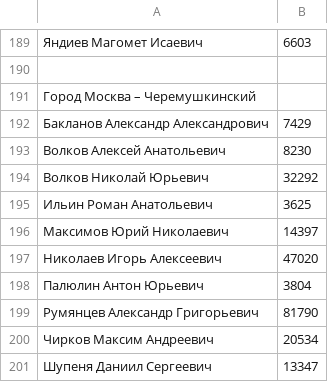
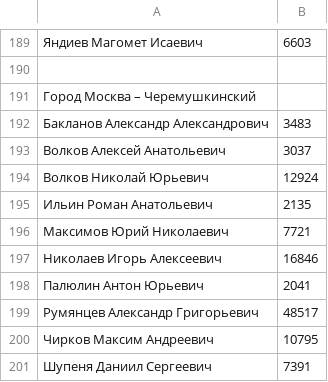
Before and after one commit to kbespalov/voting2021, a CSV file: data/single-mandate/voting_resuls.csv, drawn as a sheet; only a part is shown, gaps mark what is left out.

Commit message:
ошибся, надо только по УИК 5014, не сумму

```diff
--- a/data/single-mandate/voting_resuls.csv
+++ b/data/single-mandate/voting_resuls.csv
@@ -191,11 +191,11 @@
 Город Москва – Черемушкинский
-Бакланов Александр Александрович,7429
-Волков Алексей Анатольевич,8230
-Волков Николай Юрьевич,32292
-Ильин Роман Анатольевич,3625
-Максимов Юрий Николаевич,14397
-Николаев Игорь Алексеевич,47020
-Палюлин Антон Юрьевич,3804
-Румянцев Александр Григорьевич,81790
-Чирков Максим Андреевич,20534
-Шупеня Даниил Сергеевич,13347
+Бакланов Александр Александрович,3483
+Волков Алексей Анатольевич,3037
+Волков Николай Юрьевич,12924
+Ильин Роман Анатольевич,2135
+Максимов Юрий Николаевич,7721
+Николаев Игорь Алексеевич,16846
+Палюлин Антон Юрьевич,2041
+Румянцев Александр Григорьевич,48517
+Чирков Максим Андреевич,10795
+Шупеня Даниил Сергеевич,7391
```
